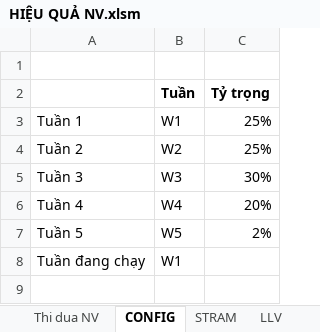
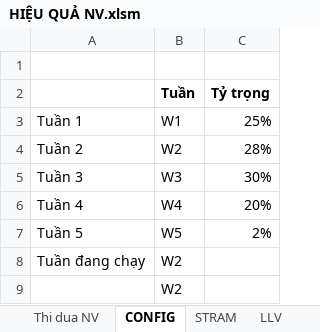
Before and after one commit to cuonglv1992-bot/dashboard-nv, an Excel workbook: data/HIỆU QUẢ NV.xlsm, sheet CONFIG, drawn as a sheet; values as stored, in another font and other column widths than the file's, no borders; the diff names each change by its address in the sheet, - before the commit and + after, or states it on an @@ line.

```diff
--- a/data/HIỆU QUẢ NV.xlsm (sheet CONFIG)
+++ b/data/HIỆU QUẢ NV.xlsm (sheet CONFIG)
-C4 (Tỷ trọng): 25%
+C4 (Tỷ trọng): 28%
-B8 (Tuần): W1
+B8 (Tuần): W2
+row 9:  | W2
```
Also changed, not shown: sheet XL_DT_TD, sheet DATA_TĐ, sheet BÁN KÈM, sheet DATA DT, sheet KB, sheet Thi dua NV, 4 more sheets, other sheet tabs, formulas that keep their value, hidden cells.
